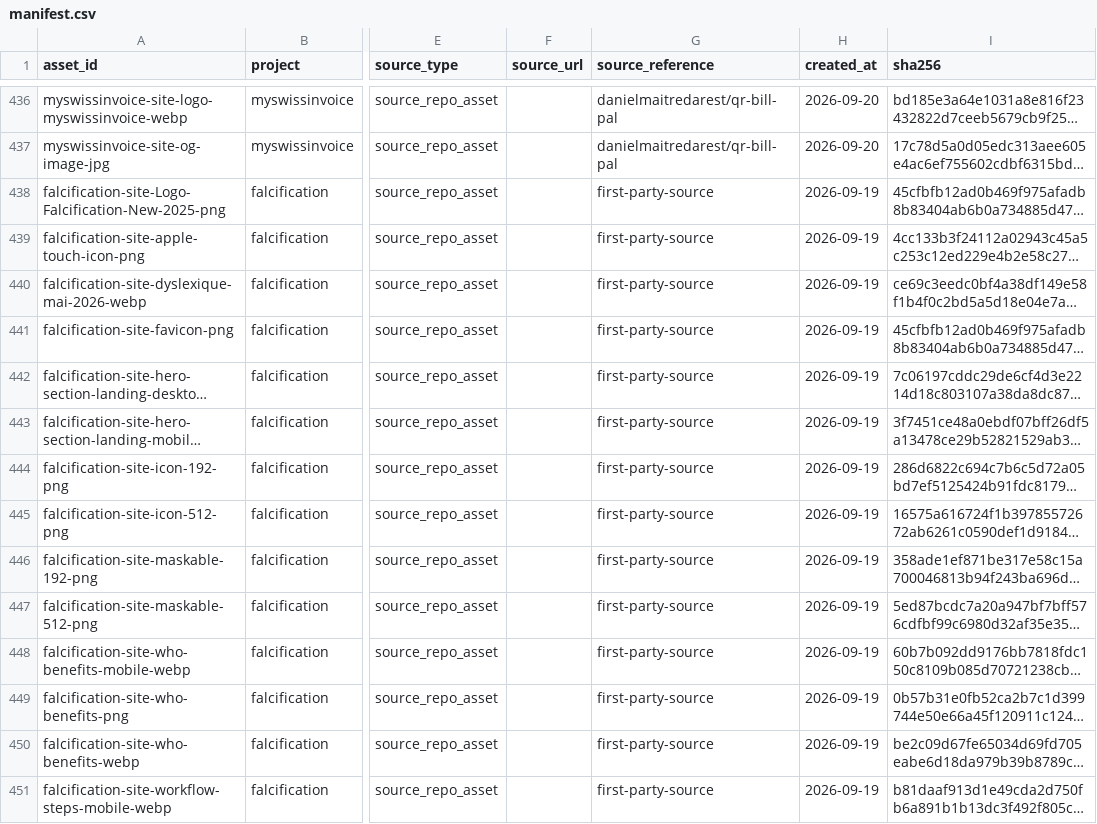
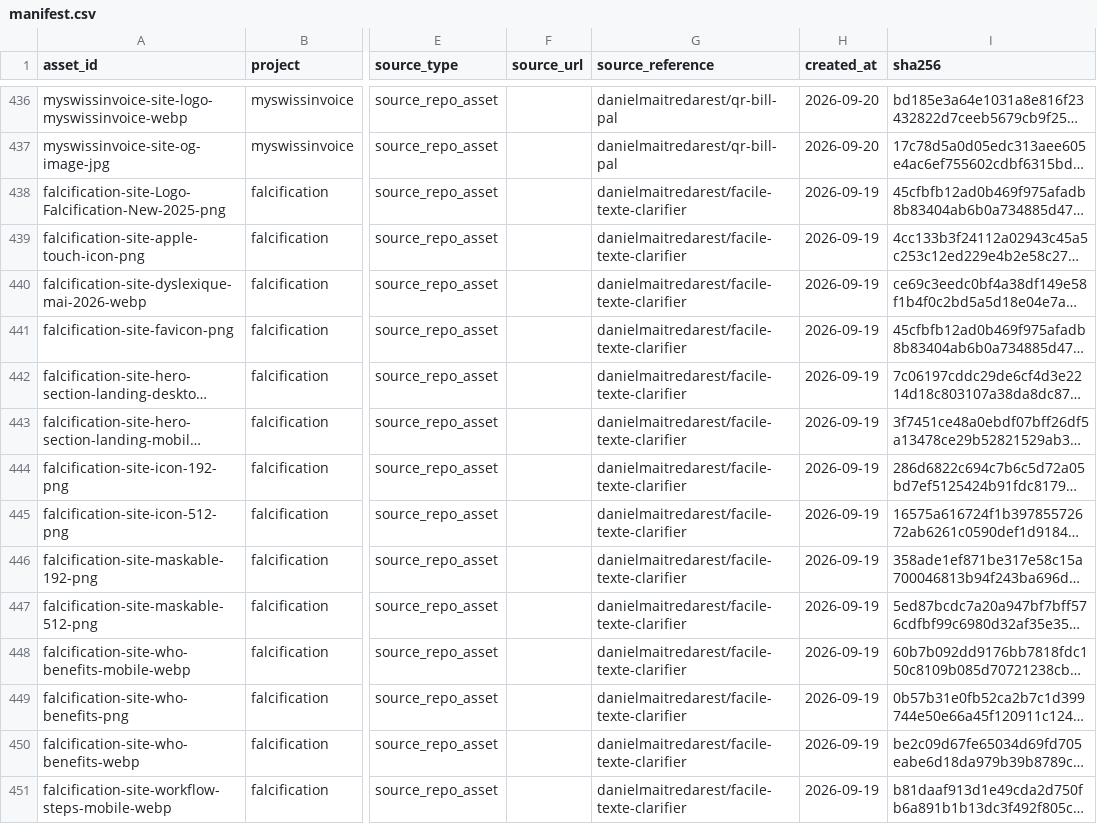
Before and after one commit to danielmaitredarest/content-engine-assets, a CSV file: manifest.csv, drawn as a sheet; only a part is shown, gaps mark what is left out; long unchanged cells end in …; the diff covers the shown part only; the diff names each change by its address in the sheet, - before the commit and + after, or states it on an @@ line.

Commit message:
Sync falcification asset manifest

```diff
--- a/manifest.csv
+++ b/manifest.csv
-G438:G451 (source_reference): first-party-source
+G438:G451 (source_reference): danielmaitredarest/facile-texte-clarifier
```
Also changed, not shown: 16 edited cells elsewhere in this file.
